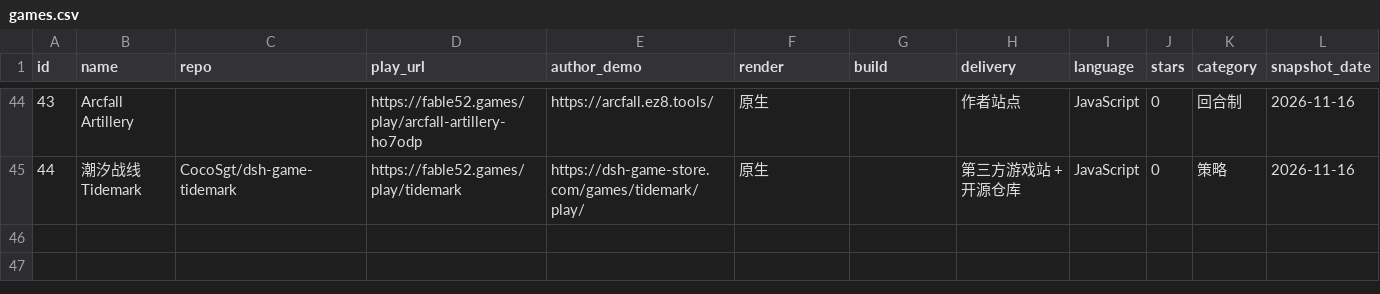
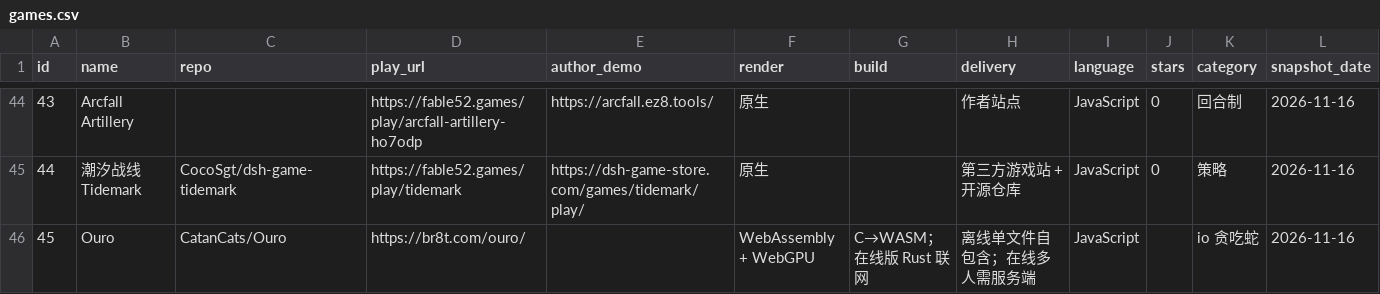
Before and after one commit to GuoCoder/awesome-html, a CSV file: games.csv, drawn as a sheet; only a part is shown, gaps mark what is left out; the diff names each change by its address in the sheet, - before the commit and + after, or states it on an @@ line.

Commit message:
feat: 归档 45 Ouro —— 开源 slither.io 风格贪吃蛇（WASM+WebGPU，离线单文件 + 在线多人）

```diff
--- a/games.csv
+++ b/games.csv
+row 46: 45 | Ouro | CatanCats/Ouro | https://br8t.com/ouro/ |  | WebAssembly + WebGPU | C→WASM；在线版 Rust 联网 | 离线单文件自包含；在线多人需服务端 | JavaScript |  | io 贪吃蛇 | 2026-11-16
```
Also changed, not shown: 3 other files.
